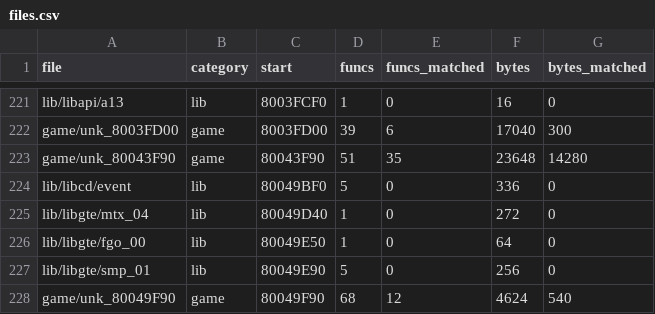
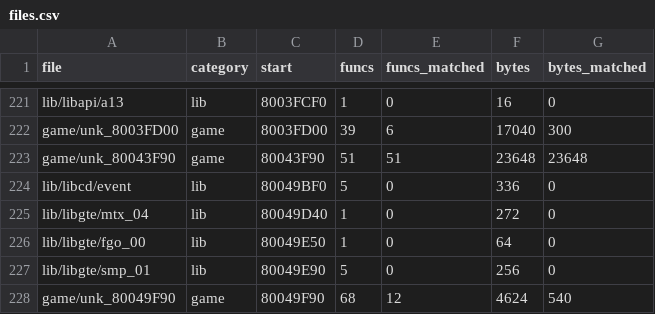
Before and after one commit to TheSaltsmith69/chronocross_decomp, a CSV file: progress/files.csv, drawn as a sheet; only a part is shown, gaps mark what is left out.

```diff
--- a/progress/files.csv
+++ b/progress/files.csv
@@ -222,3 +222,3 @@ lib/libapi/a13,lib,8003FCF0,1,0,16,0
 game/unk_8003FD00,game,8003FD00,39,6,17040,300
-game/unk_80043F90,game,80043F90,51,35,23648,14280
+game/unk_80043F90,game,80043F90,51,51,23648,23648
 lib/libcd/event,lib,80049BF0,5,0,336,0
```
Also changed, not shown: progress/history.csv.
